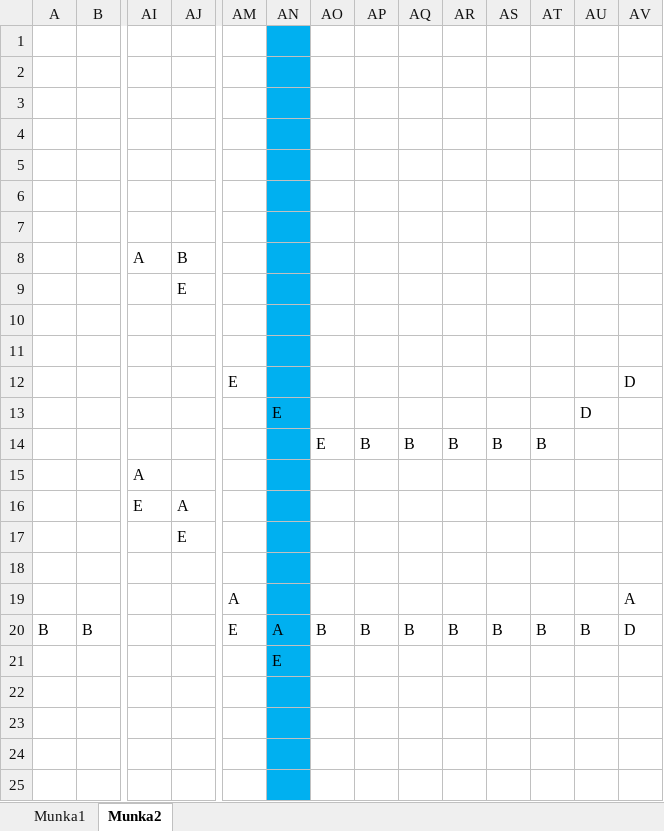
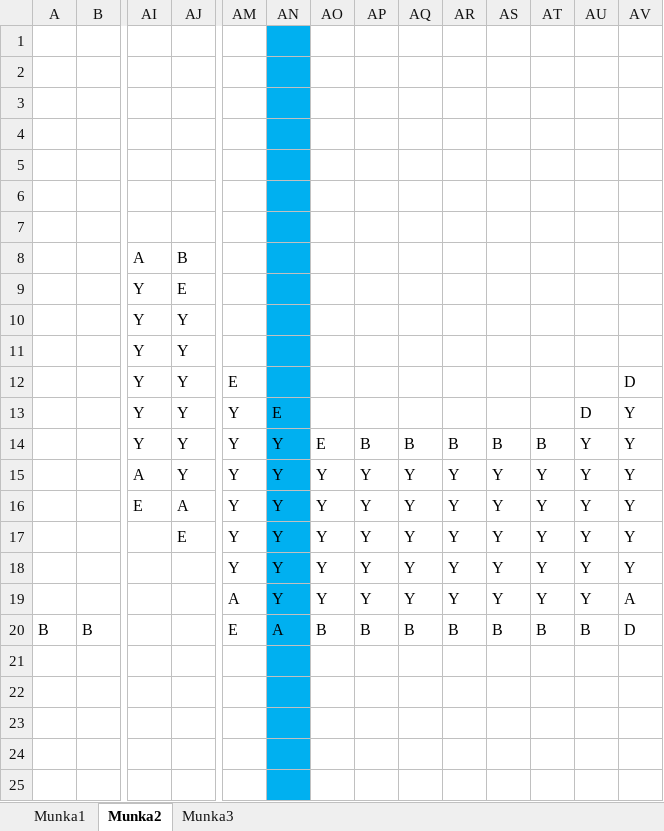
Before and after one commit to BBalintB/GUI_20212202_AYZ8R9, an Excel workbook: GUI_20212202_AYZ8R9/Maps/map.xlsx, sheet Munka2, drawn as a sheet; only a part is shown, gaps mark what is left out; values as stored, in another font and other column widths than the file's, no borders; removed rows and columns are numbered as before the commit, all else as after; rows hold the shown columns only; the diff names each change by its address in the sheet, - before the commit and + after, or states it on an @@ line.

```diff
--- a/GUI_20212202_AYZ8R9/Maps/map.xlsx (sheet Munka2)
+++ b/GUI_20212202_AYZ8R9/Maps/map.xlsx (sheet Munka2)
+sheet tab: Munka3
-AI9:AI10: (empty)
+AI9:AI10: Y
-AJ10: (empty)
+AJ10: Y
-row 11: (empty)
-row 12:  |  |  |  | E |  |  |  |  |  |  |  |  | D
-row 13:  |  |  |  |  | E |  |  |  |  |  |  | D
-row 14:  |  |  |  |  |  | E | B | B | B | B | B
-row 15:  |  | A
-row 16:  |  | E | A
-row 17:  |  |  | E
+row 11:  |  | Y | Y
+row 12:  |  | Y | Y | E |  |  |  |  |  |  |  |  | D
+row 13:  |  | Y | Y | Y | E |  |  |  |  |  |  | D | Y
+row 14:  |  | Y | Y | Y | Y | E | B | B | B | B | B | Y | Y
+row 15:  |  | A | Y | Y | Y | Y | Y | Y | Y | Y | Y | Y | Y
+row 16:  |  | E | A | Y | Y | Y | Y | Y | Y | Y | Y | Y | Y
+row 17:  |  |  | E | Y | Y | Y | Y | Y | Y | Y | Y | Y | Y
-AM18: (empty)
+AM18: Y
-AN18:AN19: (empty)
+AN18:AN19: Y
-AO18:AO19: (empty)
+AO18:AO19: Y
-AP18:AP19: (empty)
+AP18:AP19: Y
-AQ18:AQ19: (empty)
+AQ18:AQ19: Y
-AR18:AR19: (empty)
+AR18:AR19: Y
-AS18:AS19: (empty)
+AS18:AS19: Y
-AT18:AT19: (empty)
+AT18:AT19: Y
-AU18:AU19: (empty)
+AU18:AU19: Y
-AV18: (empty)
+AV18: Y
-AN21: E
+AN21: (empty)
```
Also changed, not shown: sheet Munka1, 6 other files.
